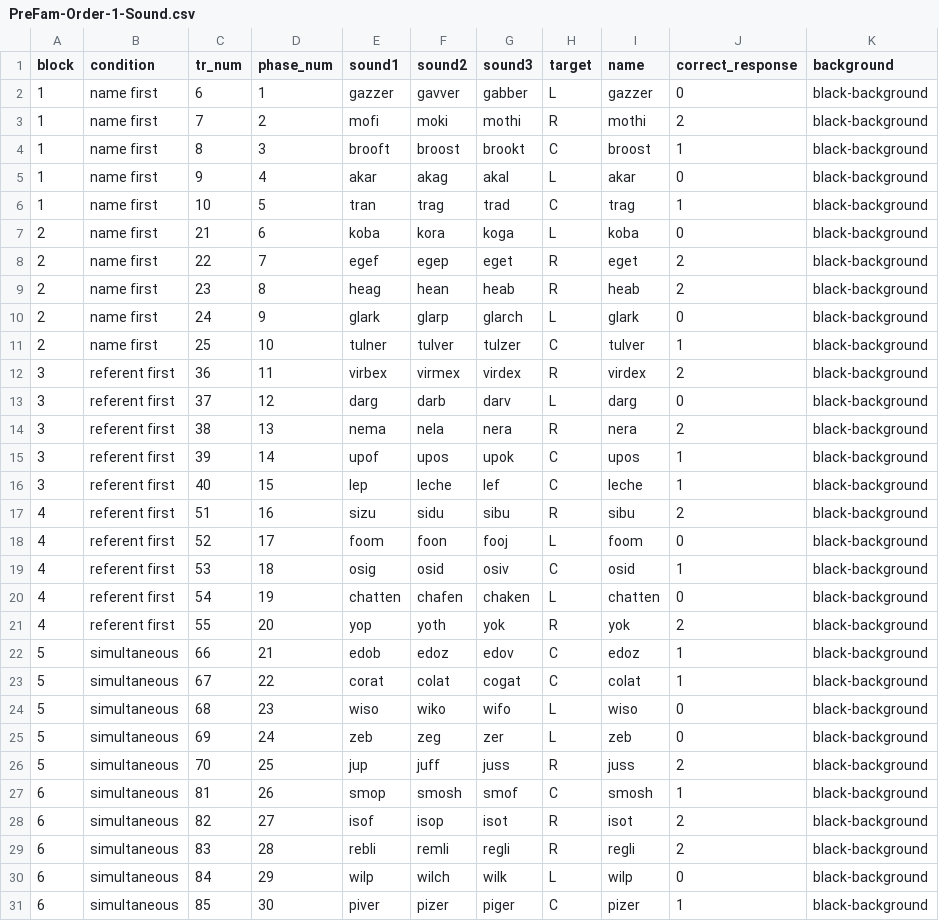
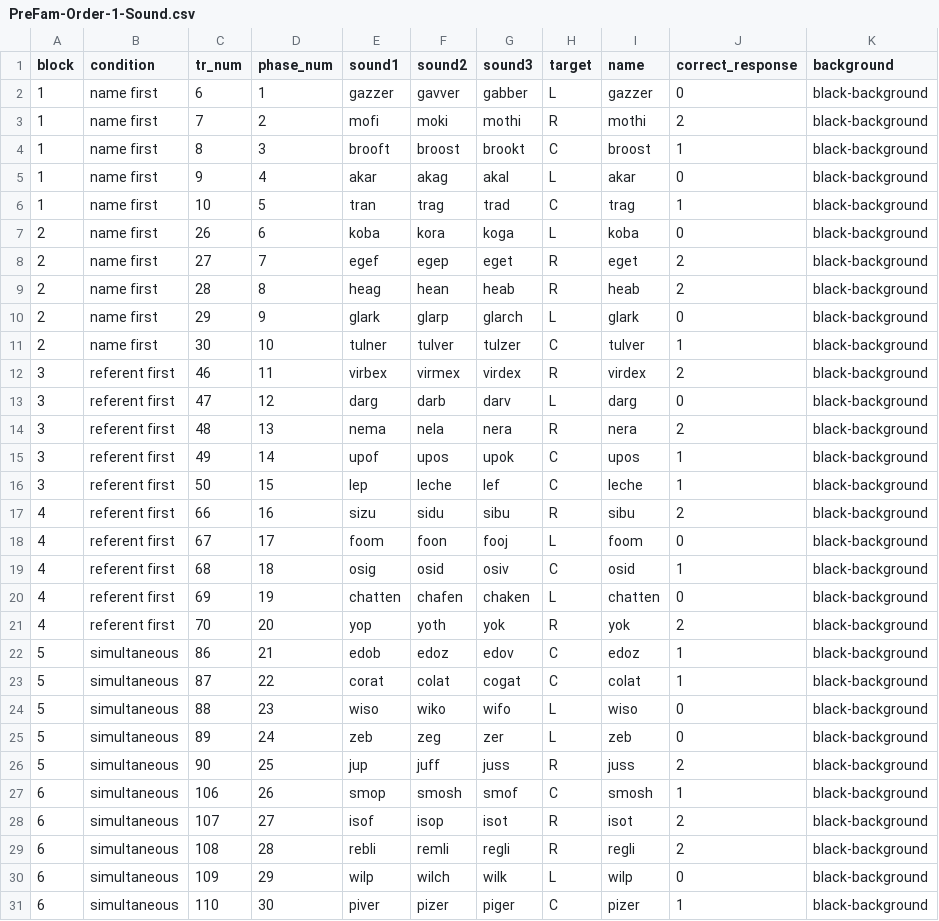
Before and after one commit to rpomper/CVP, a CSV file: orders/PreFam-Order-1-Sound.csv, drawn as a sheet.

```diff
--- a/orders/PreFam-Order-1-Sound.csv
+++ b/orders/PreFam-Order-1-Sound.csv
@@ -6,26 +6,26 @@ block,condition,tr_num,phase_num,sound1,sound2,sound3,target,name,correct_respon
 1,name first,10,5,tran,trag,trad,C,trag,1,black-background
-2,name first,21,6,koba,kora,koga,L,koba,0,black-background
-2,name first,22,7,egef,egep,eget,R,eget,2,black-background
-2,name first,23,8,heag,hean,heab,R,heab,2,black-background
-2,name first,24,9,glark,glarp,glarch,L,glark,0,black-background
-2,name first,25,10,tulner,tulver,tulzer,C,tulver,1,black-background
-3,referent first,36,11,virbex,virmex,virdex,R,virdex,2,black-background
-3,referent first,37,12,darg,darb,darv,L,darg,0,black-background
-3,referent first,38,13,nema,nela,nera,R,nera,2,black-background
-3,referent first,39,14,upof,upos,upok,C,upos,1,black-background
-3,referent first,40,15,lep,leche,lef,C,leche,1,black-background
-4,referent first,51,16,sizu,sidu,sibu,R,sibu,2,black-background
-4,referent first,52,17,foom,foon,fooj,L,foom,0,black-background
-4,referent first,53,18,osig,osid,osiv,C,osid,1,black-background
-4,referent first,54,19,chatten,chafen,chaken,L,chatten,0,black-background
-4,referent first,55,20,yop,yoth,yok,R,yok,2,black-background
-5,simultaneous,66,21,edob,edoz,edov,C,edoz,1,black-background
-5,simultaneous,67,22,corat,colat,cogat,C,colat,1,black-background
-5,simultaneous,68,23,wiso,wiko,wifo,L,wiso,0,black-background
-5,simultaneous,69,24,zeb,zeg,zer,L,zeb,0,black-background
-5,simultaneous,70,25,jup,juff,juss,R,juss,2,black-background
-6,simultaneous,81,26,smop,smosh,smof,C,smosh,1,black-background
-6,simultaneous,82,27,isof,isop,isot,R,isot,2,black-background
-6,simultaneous,83,28,rebli,remli,regli,R,regli,2,black-background
-6,simultaneous,84,29,wilp,wilch,wilk,L,wilp,0,black-background
-6,simultaneous,85,30,piver,pizer,piger,C,pizer,1,black-background
+2,name first,26,6,koba,kora,koga,L,koba,0,black-background
+2,name first,27,7,egef,egep,eget,R,eget,2,black-background
+2,name first,28,8,heag,hean,heab,R,heab,2,black-background
+2,name first,29,9,glark,glarp,glarch,L,glark,0,black-background
+2,name first,30,10,tulner,tulver,tulzer,C,tulver,1,black-background
+3,referent first,46,11,virbex,virmex,virdex,R,virdex,2,black-background
+3,referent first,47,12,darg,darb,darv,L,darg,0,black-background
+3,referent first,48,13,nema,nela,nera,R,nera,2,black-background
+3,referent first,49,14,upof,upos,upok,C,upos,1,black-background
+3,referent first,50,15,lep,leche,lef,C,leche,1,black-background
+4,referent first,66,16,sizu,sidu,sibu,R,sibu,2,black-background
+4,referent first,67,17,foom,foon,fooj,L,foom,0,black-background
+4,referent first,68,18,osig,osid,osiv,C,osid,1,black-background
+4,referent first,69,19,chatten,chafen,chaken,L,chatten,0,black-background
+4,referent first,70,20,yop,yoth,yok,R,yok,2,black-background
+5,simultaneous,86,21,edob,edoz,edov,C,edoz,1,black-background
+5,simultaneous,87,22,corat,colat,cogat,C,colat,1,black-background
+5,simultaneous,88,23,wiso,wiko,wifo,L,wiso,0,black-background
+5,simultaneous,89,24,zeb,zeg,zer,L,zeb,0,black-background
+5,simultaneous,90,25,jup,juff,juss,R,juss,2,black-background
+6,simultaneous,106,26,smop,smosh,smof,C,smosh,1,black-background
+6,simultaneous,107,27,isof,isop,isot,R,isot,2,black-background
+6,simultaneous,108,28,rebli,remli,regli,R,regli,2,black-background
+6,simultaneous,109,29,wilp,wilch,wilk,L,wilp,0,black-background
+6,simultaneous,110,30,piver,pizer,piger,C,pizer,1,black-background
```
Also changed, not shown: orders/PreFam-Order-1-Link.csv, 1 other file.
